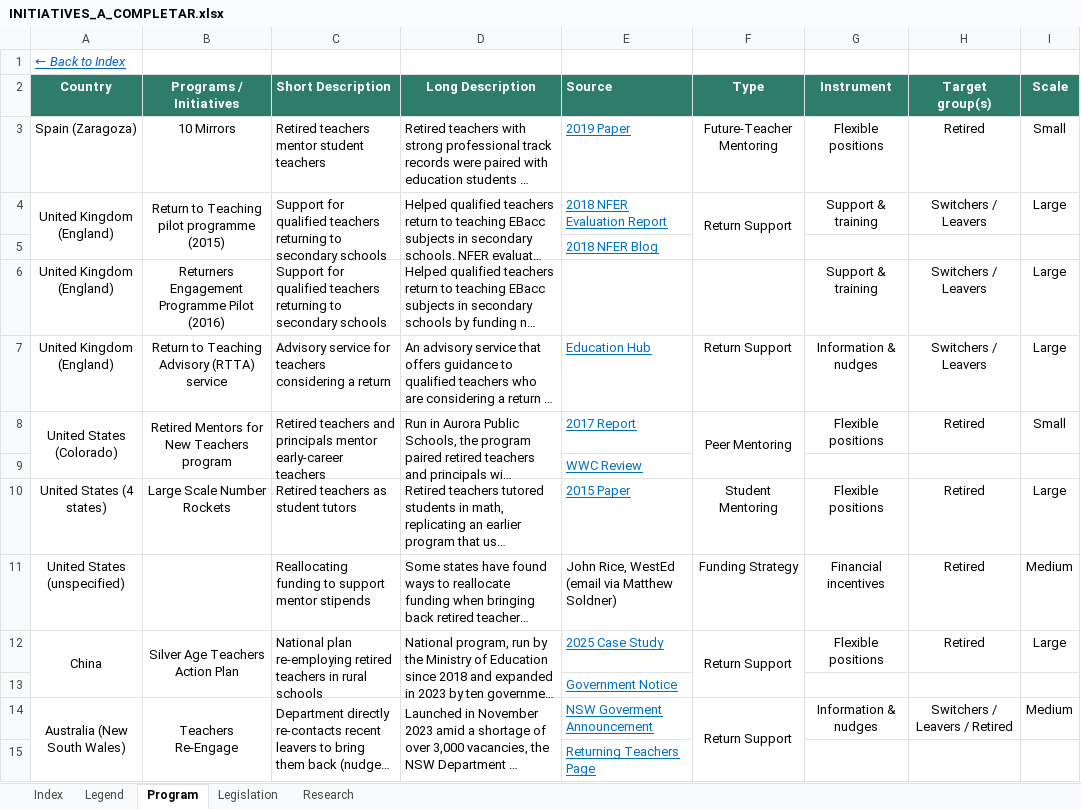
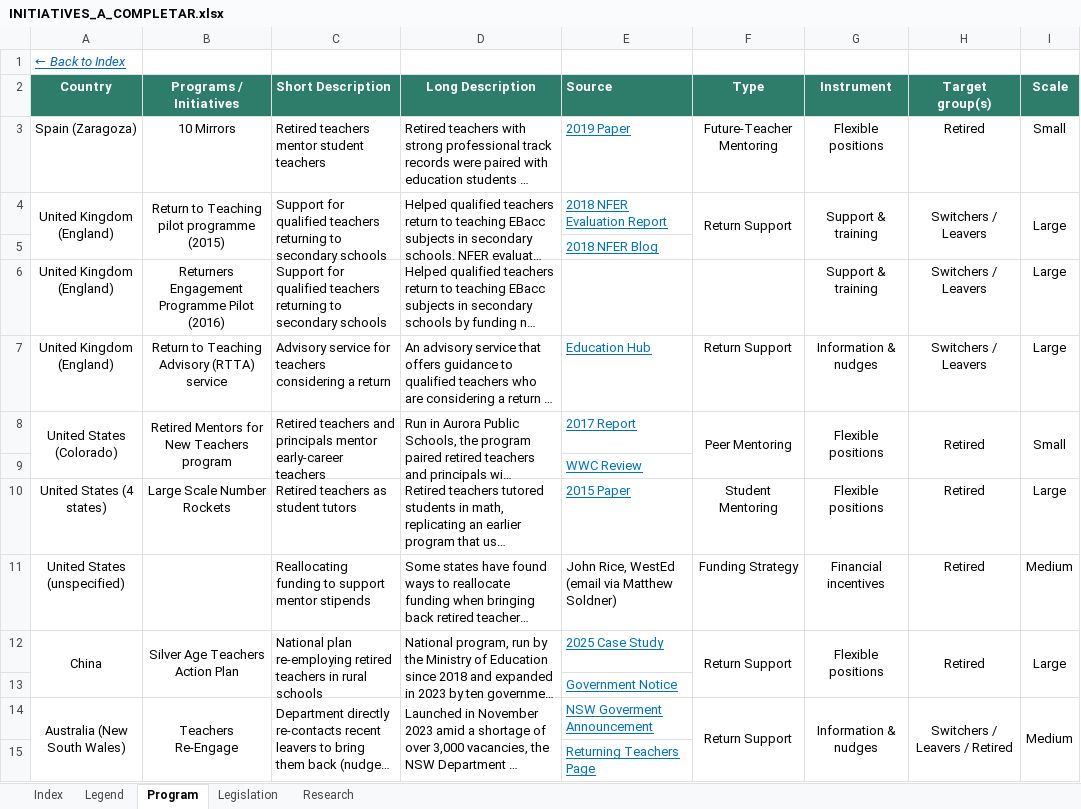
Before and after one commit to jedr1-ship-it/Alternative-Pathways----Quant, an Excel workbook: policies/INITIATIVES_A_COMPLETAR.xlsx, sheet Program, drawn as a sheet; only a part is shown; long unchanged cells end in …; values as stored, in another font and other column widths than the file's, no borders; the diff covers the shown part only; the diff names each change by its address in the sheet, - before the commit and + after, or states it on an @@ line.

```diff
--- a/policies/INITIATIVES_A_COMPLETAR.xlsx (sheet Program)
+++ b/policies/INITIATIVES_A_COMPLETAR.xlsx (sheet Program)
+G4:G5 merged
+H4:H5 merged
+I4:I5 merged
+G8:G9 merged
+H8:H9 merged
+I8:I9 merged
+G12:G13 merged
+H12:H13 merged
+I12:I13 merged
+G14:G15 merged
+H14:H15 merged
+I14:I15 merged
```
Also changed, not shown: 9 edited cells and merged cells elsewhere in this sheet, sheet Legislation.
